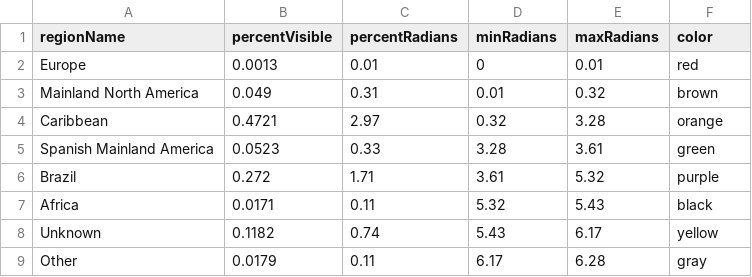
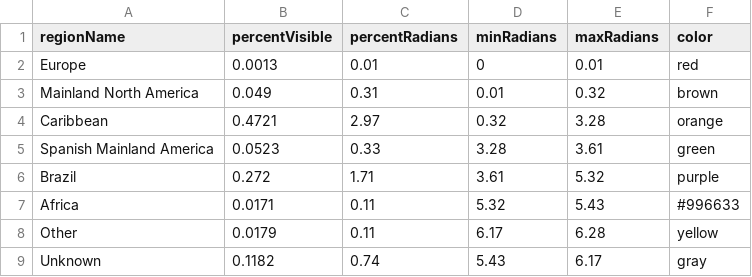
Before and after one commit to eternity8/eternity8.github.io, a CSV file: data/regions.csv, drawn as a sheet.

```diff
--- a/data/regions.csv
+++ b/data/regions.csv
@@ -6,4 +6,4 @@ Spanish Mainland America,0.0523,0.33,3.28,3.61,green
 Brazil,0.272,1.71,3.61,5.32,purple
-Africa,0.0171,0.11,5.32,5.43,black
-Unknown,0.1182,0.74,5.43,6.17,yellow
-Other,0.0179,0.11,6.17,6.28,gray
+Africa,0.0171,0.11,5.32,5.43,#996633
+Other,0.0179,0.11,6.17,6.28,yellow
+Unknown,0.1182,0.74,5.43,6.17,gray
```
Also changed, not shown: 3 other files.
